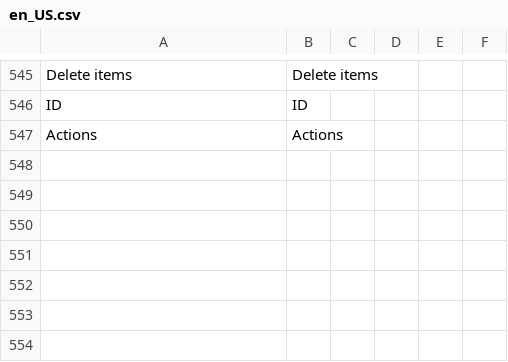
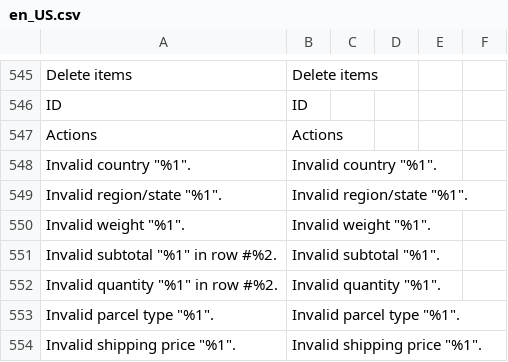
Before and after one commit to postnl/postnl-magento2, a CSV file: i18n/en_US.csv, drawn as a sheet; only a part is shown, gaps mark what is left out; the diff names each change by its address in the sheet, - before the commit and + after, or states it on an @@ line.

```diff
--- a/i18n/en_US.csv
+++ b/i18n/en_US.csv
+row 548: Invalid country "%1". | Invalid country "%1".
+row 549: Invalid region/state "%1". | Invalid region/state "%1".
+row 550: Invalid weight "%1". | Invalid weight "%1".
+row 551: Invalid subtotal "%1" in row #%2. | Invalid subtotal "%1".
+row 552: Invalid quantity "%1" in row #%2. | Invalid quantity "%1".
+row 553: Invalid parcel type "%1". | Invalid parcel type "%1".
+row 554: Invalid shipping price "%1". | Invalid shipping price "%1".
```
Also changed, not shown: i18n/nl_NL.csv, 2 other files.
